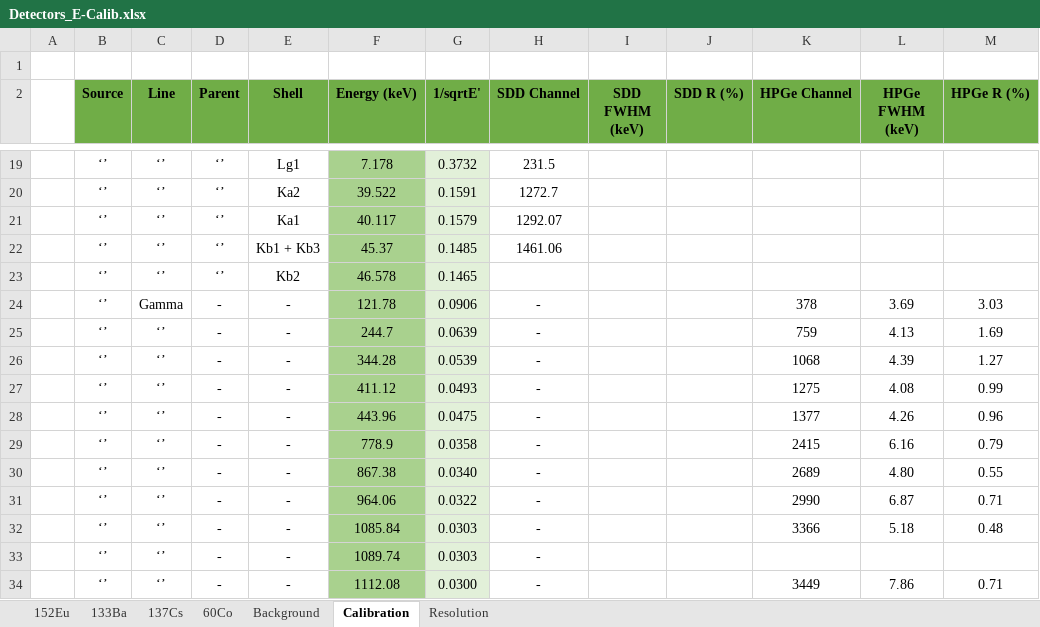
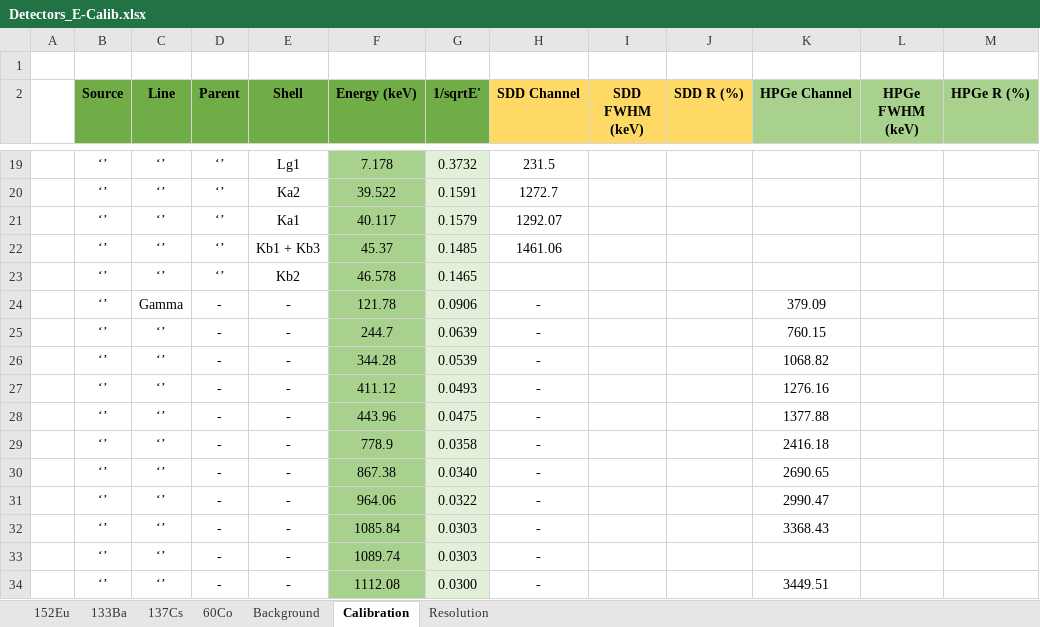
Before and after one commit to RiPires/116Sn-p-g-117Sb_Analysis, an Excel workbook: CNA/Calibrations/Detectors_E-Calib.xlsx, sheet Calibration, drawn as a sheet; only a part is shown, gaps mark what is left out; values as stored, in another font and other column widths than the file's, no borders; charts and pictures and table styles not drawn; the diff covers the shown part only; the diff names each change by its address in the sheet, - before the commit and + after, or states it on an @@ line.

Commit message:
CNA analysis update - detector resolution:     * Calibration runs for both SDD and HPGe were analysed using gaussian fit to different peaks, extracting peak mean, sigma and signa_err;     * fit parameters used for resolution calibration - new resolution parameters extracted;

```diff
--- a/CNA/Calibrations/Detectors_E-Calib.xlsx (sheet Calibration)
+++ b/CNA/Calibrations/Detectors_E-Calib.xlsx (sheet Calibration)
-H2:J2 fill: #70AD47
+H2:J2 fill: #FFD966
-K2:M2 fill: #70AD47
+K2:M2 fill: #A9D18E
-K24 (HPGe Channel): 378
+K24 (HPGe Channel): 379.09
-L24 (HPGe FWHM (keV)): 3.69
+L24 (HPGe FWHM (keV)): (empty)
-M24 (HPGe R (%)): 3.03
+M24 (HPGe R (%)): (empty)
-K25 (HPGe Channel): 759
+K25 (HPGe Channel): 760.15
-L25 (HPGe FWHM (keV)): 4.13
+L25 (HPGe FWHM (keV)): (empty)
-M25 (HPGe R (%)): 1.69
+M25 (HPGe R (%)): (empty)
-K26 (HPGe Channel): 1068
+K26 (HPGe Channel): 1068.82
-L26 (HPGe FWHM (keV)): 4.39
+L26 (HPGe FWHM (keV)): (empty)
-M26 (HPGe R (%)): 1.27
+M26 (HPGe R (%)): (empty)
-K27 (HPGe Channel): 1275
+K27 (HPGe Channel): 1276.16
-L27 (HPGe FWHM (keV)): 4.08
+L27 (HPGe FWHM (keV)): (empty)
-M27 (HPGe R (%)): 0.99
+M27 (HPGe R (%)): (empty)
-K28 (HPGe Channel): 1377
+K28 (HPGe Channel): 1377.88
-L28 (HPGe FWHM (keV)): 4.26
+L28 (HPGe FWHM (keV)): (empty)
-M28 (HPGe R (%)): 0.96
+M28 (HPGe R (%)): (empty)
-K29 (HPGe Channel): 2415
+K29 (HPGe Channel): 2416.18
-L29 (HPGe FWHM (keV)): 6.16
+L29 (HPGe FWHM (keV)): (empty)
-M29 (HPGe R (%)): 0.79
+M29 (HPGe R (%)): (empty)
-K30 (HPGe Channel): 2689
+K30 (HPGe Channel): 2690.65
-L30 (HPGe FWHM (keV)): 4.80
+L30 (HPGe FWHM (keV)): (empty)
-M30 (HPGe R (%)): 0.55
+M30 (HPGe R (%)): (empty)
-K31 (HPGe Channel): 2990
+K31 (HPGe Channel): 2990.47
-L31 (HPGe FWHM (keV)): 6.87
+L31 (HPGe FWHM (keV)): (empty)
-M31 (HPGe R (%)): 0.71
+M31 (HPGe R (%)): (empty)
-K32 (HPGe Channel): 3366
+K32 (HPGe Channel): 3368.43
-L32 (HPGe FWHM (keV)): 5.18
+L32 (HPGe FWHM (keV)): (empty)
-M32 (HPGe R (%)): 0.48
+M32 (HPGe R (%)): (empty)
-K34 (HPGe Channel): 3449
+K34 (HPGe Channel): 3449.51
-L34 (HPGe FWHM (keV)): 7.86
+L34 (HPGe FWHM (keV)): (empty)
-M34 (HPGe R (%)): 0.71
+M34 (HPGe R (%)): (empty)
```
Also changed, not shown: 21 edited cells elsewhere in this sheet, sheet Resolution, formulas that keep their value, charts or pictures, 16 other files.
